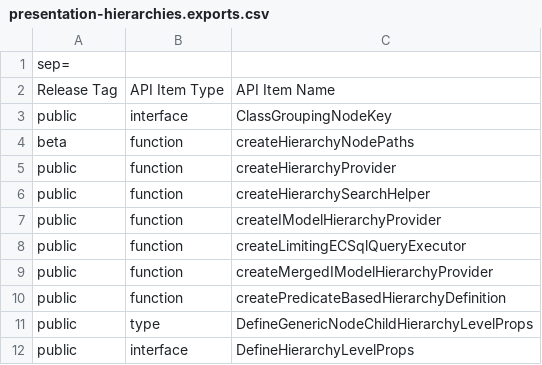
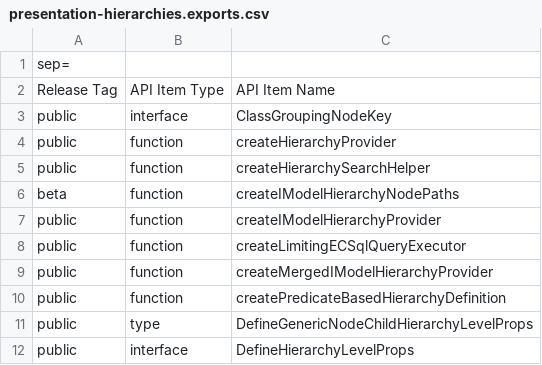
Before and after one commit to iTwin/presentation, a CSV file: packages/hierarchies/api/presentation-hierarchies.exports.csv, drawn as a sheet; only a part is shown.

```diff
--- a/packages/hierarchies/api/presentation-hierarchies.exports.csv
+++ b/packages/hierarchies/api/presentation-hierarchies.exports.csv
@@ -3,5 +3,5 @@ Release Tag;API Item Type;API Item Name
 public;interface;ClassGroupingNodeKey
-beta;function;createHierarchyNodePaths
 public;function;createHierarchyProvider
 public;function;createHierarchySearchHelper
+beta;function;createIModelHierarchyNodePaths
 public;function;createIModelHierarchyProvider
```
Also changed, not shown: 17 other files.
